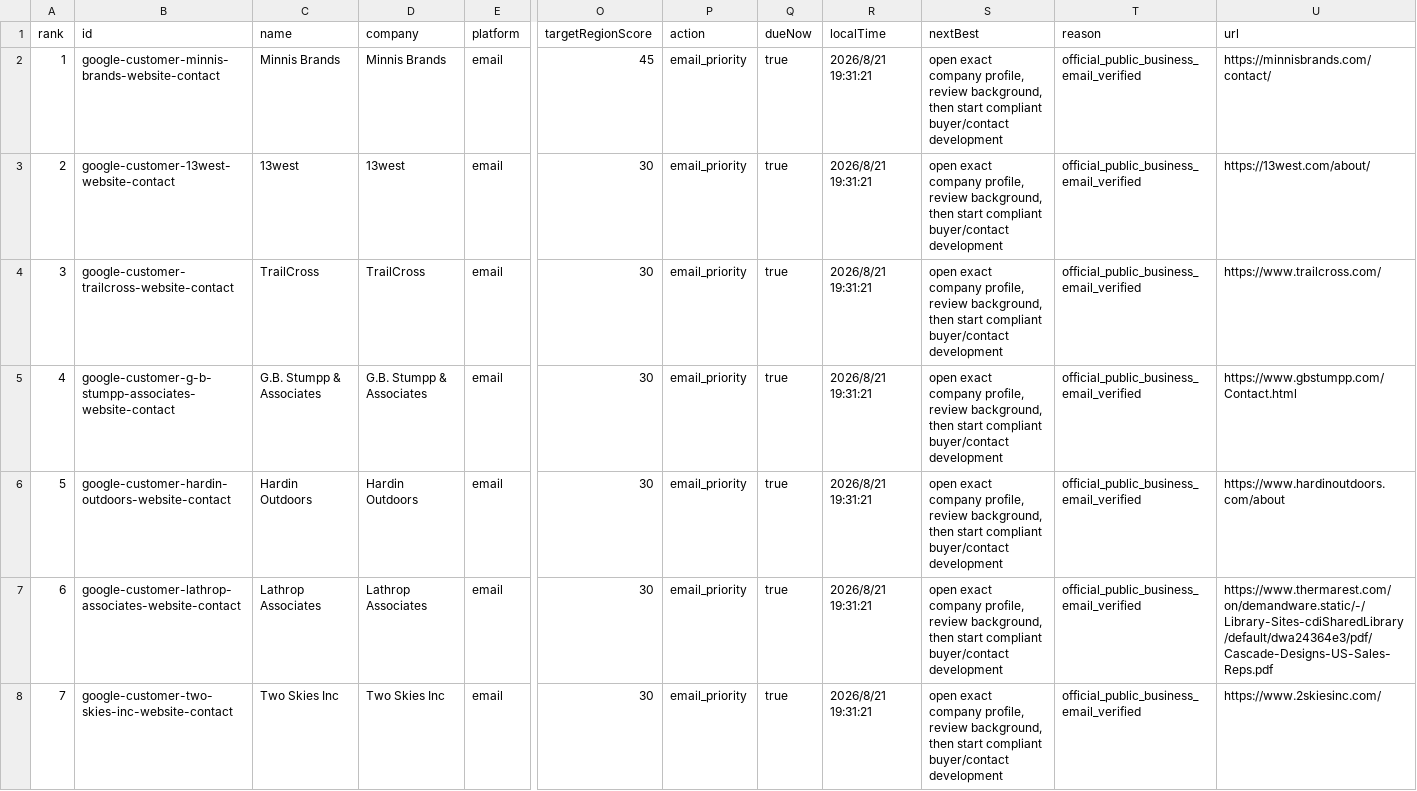
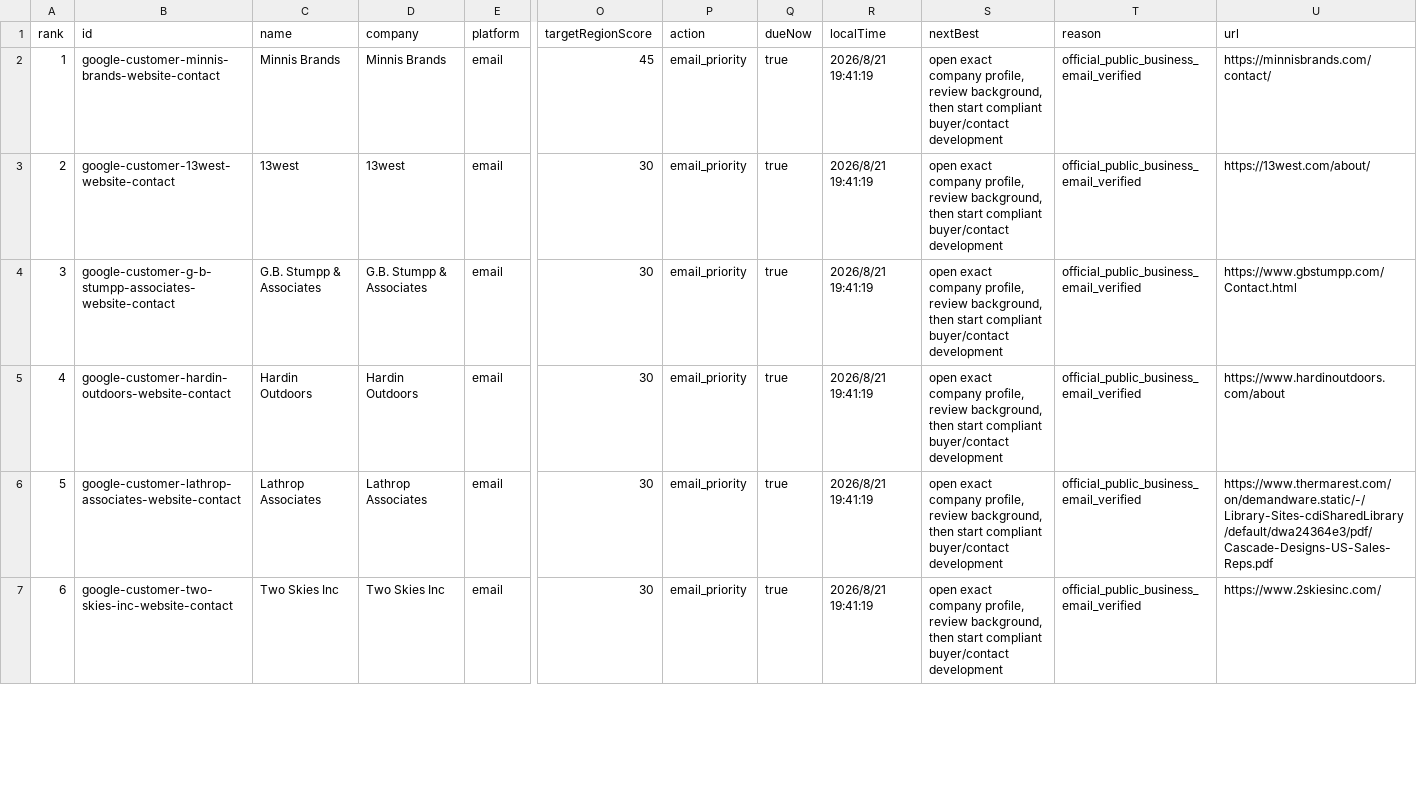
Before and after one commit to Leo-131/1, a CSV file: outreach-dashboard/github-sync/daily-queue.csv, drawn as a sheet; only a part is shown, gaps mark what is left out; removed rows and columns are numbered as before the commit, all else as after; rows hold the shown columns only; the diff covers the shown part only; the diff names each change by its address in the sheet, - before the commit and + after, or states it on an @@ line.

Commit message:
sync: local outreach data 2026-08-21

```diff
--- a/outreach-dashboard/github-sync/daily-queue.csv
+++ b/outreach-dashboard/github-sync/daily-queue.csv
-R2:R3 (localTime): 2026/8/21 19:31:21
+R2:R3 (localTime): 2026/8/21 19:41:19
-row 4: 3 | google-customer-trailcross-website-contact | TrailCross | TrailCross | email | 30 | email_priority | true | 2026/8/21 19:31:21 | open exact company profile, review background, then start compliant buyer/contact development | official_public_business_email_verified | https://www.trailcross.com/
@@ column A (rank) renumbered between rows 4 and 32 @@
-R4:R7 (localTime): 2026/8/21 19:31:21
+R4:R7 (localTime): 2026/8/21 19:41:19
```
Also changed, not shown: 1 added row and 82 edited cells elsewhere in this file, 39 other files.
